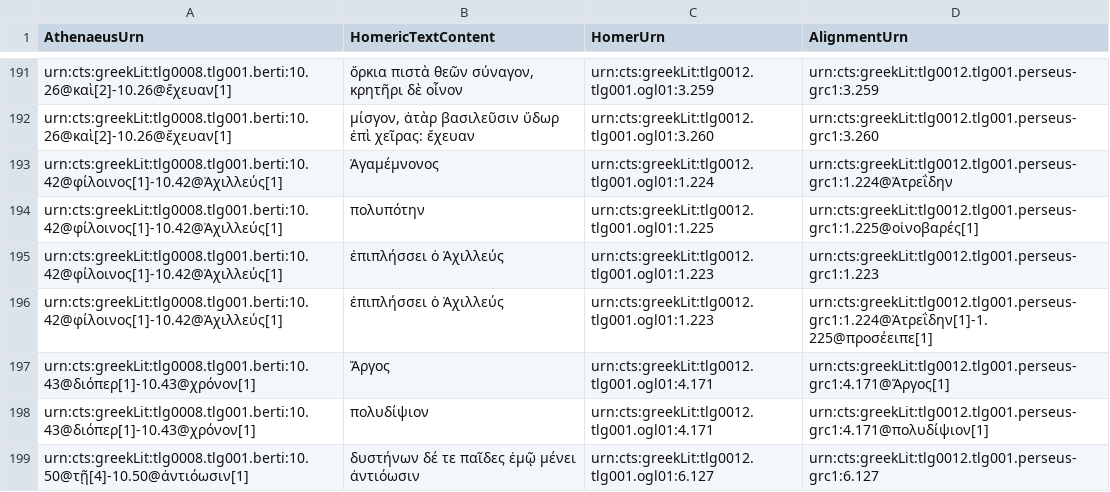
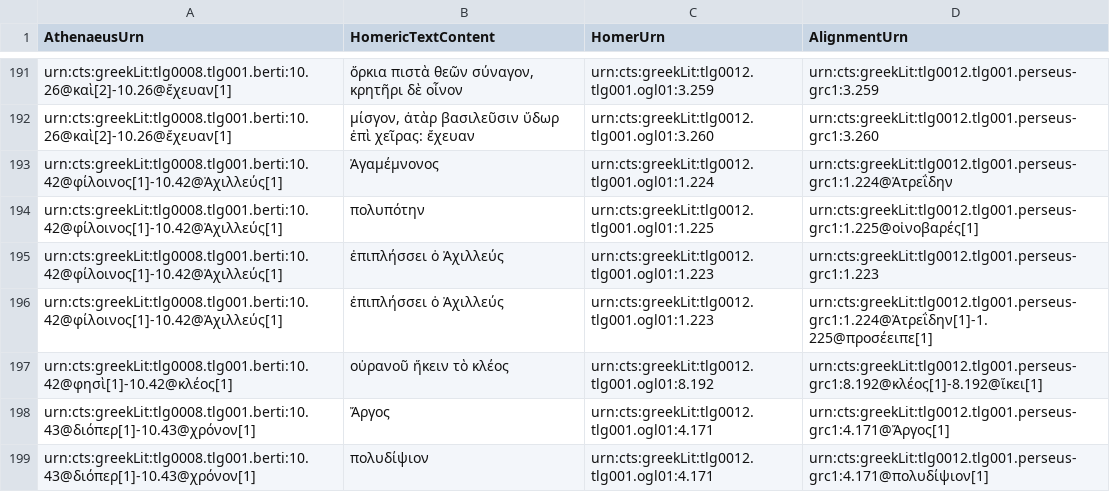
Before and after one commit to DigitalAthenaeus/homeric-reuse, a CSV file: tabular-data/htr.csv, drawn as a sheet; only a part is shown, gaps mark what is left out; the shorter side is filled out with more unchanged rows.

Commit message:
Update htr.csv

```diff
--- a/tabular-data/htr.csv
+++ b/tabular-data/htr.csv
@@ -196,2 +196,3 @@
 "urn:cts:greekLit:tlg0008.tlg001.berti:10.42@φίλοινος[1]-10.42@Ἀχιλλεύς[1]","ἐπιπλήσσει ὁ Ἀχιλλεύς","urn:cts:greekLit:tlg0012.tlg001.ogl01:1.223","urn:cts:greekLit:tlg0012.tlg001.perseus-grc1:1.224@Ἀτρεΐδην[1]-1.225@προσέειπε[1]"
+"urn:cts:greekLit:tlg0008.tlg001.berti:10.42@φησὶ[1]-10.42@κλέος[1]","οὐρανοῦ ἥκειν τὸ κλέος","urn:cts:greekLit:tlg0012.tlg001.ogl01:8.192","urn:cts:greekLit:tlg0012.tlg001.perseus-grc1:8.192@κλέος[1]-8.192@ἵκει[1]"
 "urn:cts:greekLit:tlg0008.tlg001.berti:10.43@διόπερ[1]-10.43@χρόνον[1]","Ἄργος","urn:cts:greekLit:tlg0012.tlg001.ogl01:4.171","urn:cts:greekLit:tlg0012.tlg001.perseus-grc1:4.171@Ἄργος[1]"
```
